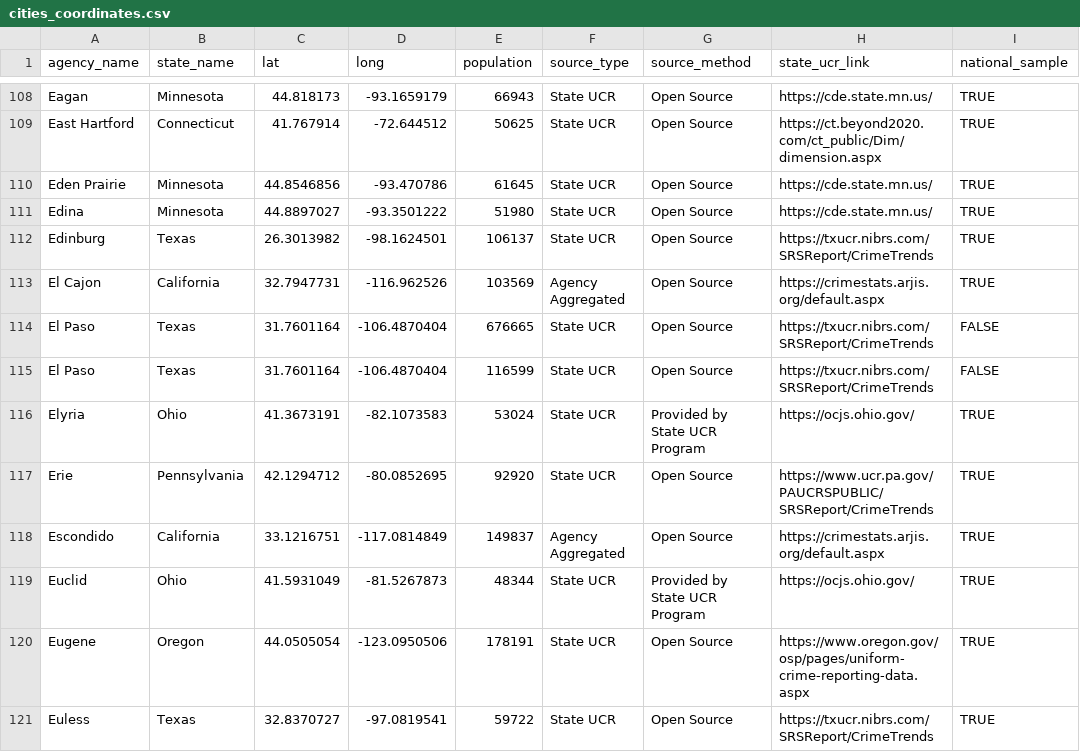
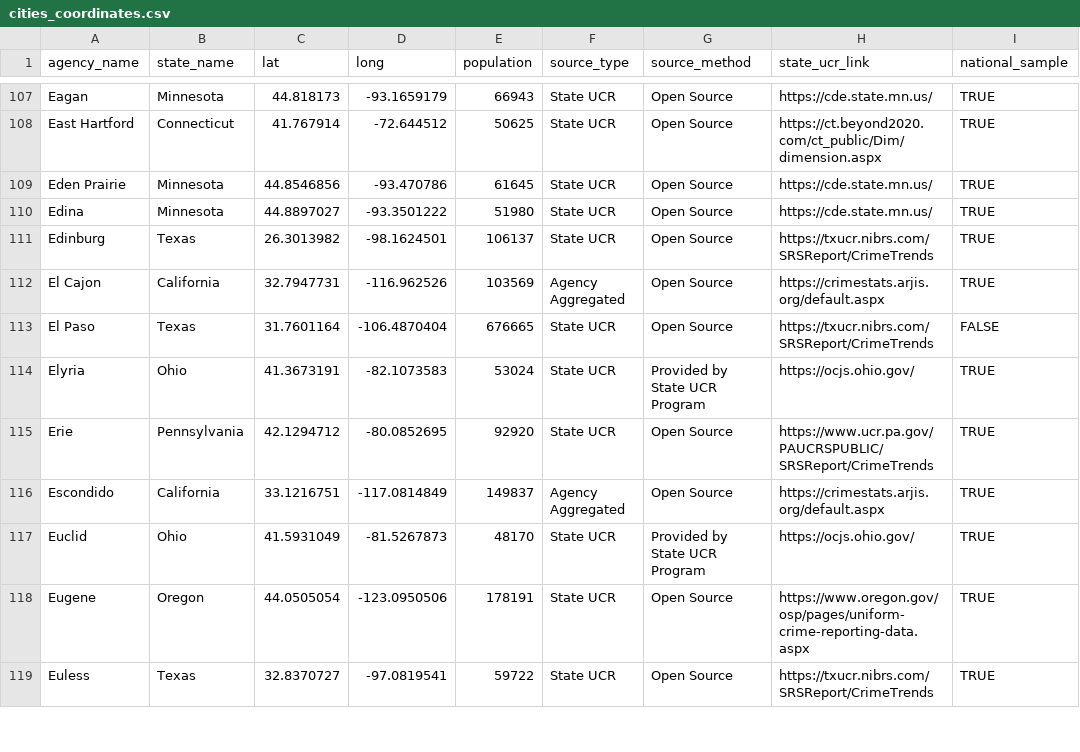
Before and after one commit to AH-Datalytics/rtci, a CSV file: docs/app_data/cities_coordinates.csv, drawn as a sheet; only a part is shown, gaps mark what is left out; the diff covers the shown part only.

```diff
--- a/docs/app_data/cities_coordinates.csv
+++ b/docs/app_data/cities_coordinates.csv
@@ -114,3 +113,2 @@
 "El Paso","Texas",31.7601164,-106.4870404,676665,"State UCR","Open Source","https://txucr.nibrs.com/SRSReport/CrimeTrends",FALSE
-"El Paso","Texas",31.7601164,-106.4870404,116599,"State UCR","Open Source","https://txucr.nibrs.com/SRSReport/CrimeTrends",FALSE
 "Elyria","Ohio",41.3673191,-82.1073583,53024,"State UCR","Provided by State UCR Program","https://ocjs.ohio.gov/",TRUE
@@ -118,3 +116,3 @@
 "Escondido","California",33.1216751,-117.0814849,149837,"Agency Aggregated","Open Source","https://crimestats.arjis.org/default.aspx",TRUE
-"Euclid","Ohio",41.5931049,-81.5267873,48344,"State UCR","Provided by State UCR Program","https://ocjs.ohio.gov/",TRUE
+"Euclid","Ohio",41.5931049,-81.5267873,48170,"State UCR","Provided by State UCR Program","https://ocjs.ohio.gov/",TRUE
 "Eugene","Oregon",44.0505054,-123.0950506,178191,"State UCR","Open Source","https://www.oregon.gov/osp/pages/uniform-crime-reporting-data.aspx",TRUE
```
Also changed, not shown: 6 removed rows and 7 edited cells elsewhere in this file, docs/app_data/full_table_data.csv, docs/app_data/sources.csv, 3 other files.
